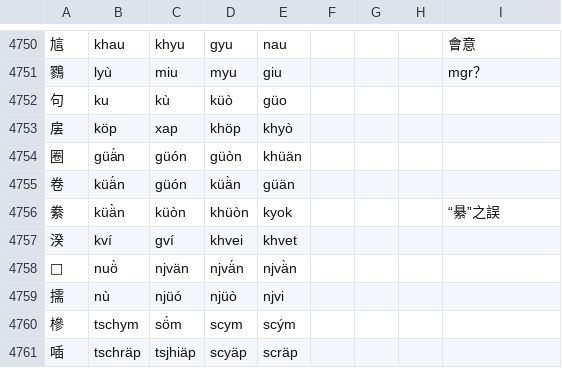
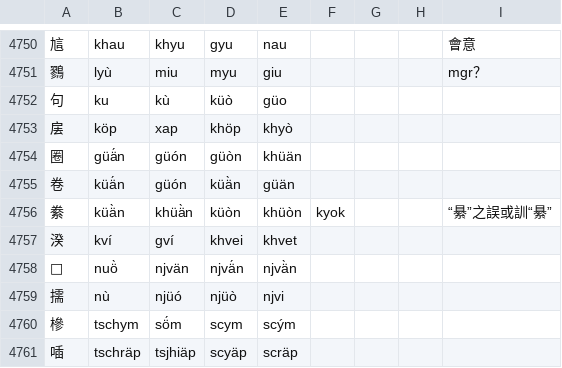
Before and after one commit to uliloewi/zhong1gu3li3in1, a CSV file: zhongguliin/do1in1zy4.csv, drawn as a sheet; only a part is shown, gaps mark what is left out.

```diff
--- a/zhongguliin/do1in1zy4.csv
+++ b/zhongguliin/do1in1zy4.csv
@@ -4755,3 +4755,3 @@
 卷,küä́n,güón,küä̀n,güän,,,,
-絭,küä̀n,küòn,khüòn,kyok,,,,“䋰”之誤
+絭,küä̀n,khüä̀n,küòn,khüòn,kyok,,,“䋰”之誤或訓“䋰”
 湀,kví,gví,khvei,khvet,,,,
```
Also changed, not shown: 1 other file.
